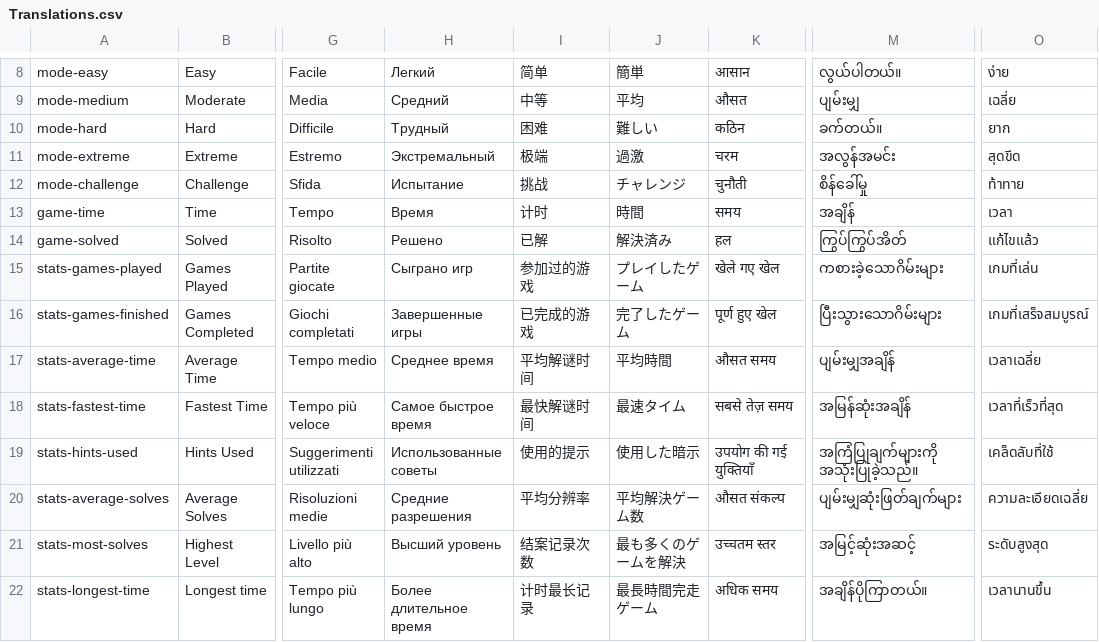
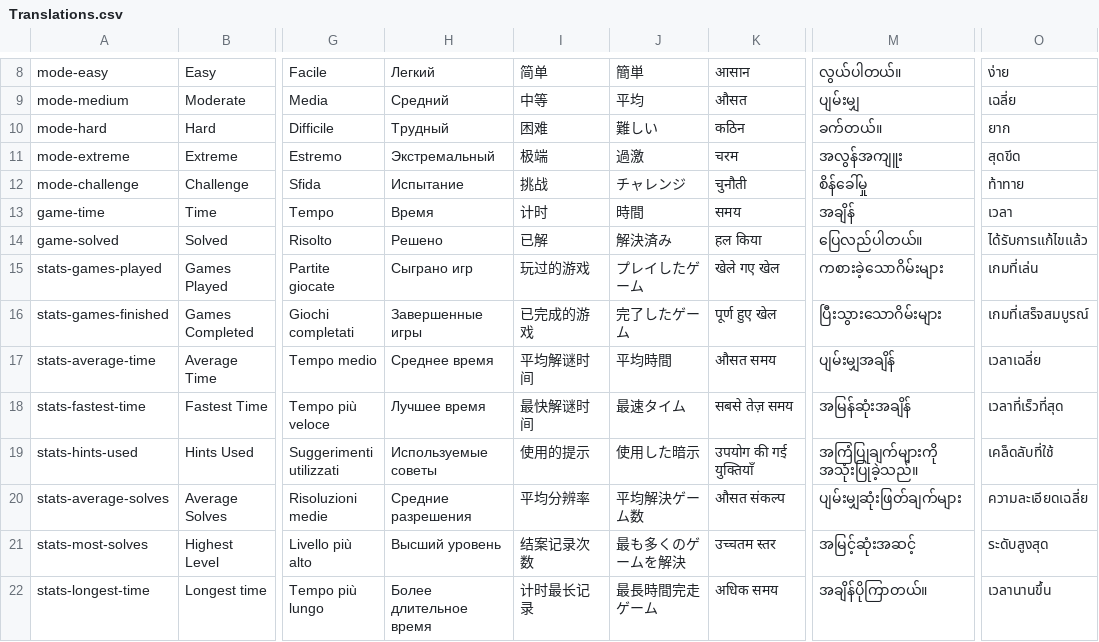
Before and after one commit to sergiodias25/Somatu, a CSV file: Assets/SimpleLocalization/Resources/Localization/Translations.csv, drawn as a sheet; only a part is shown, gaps mark what is left out; the diff covers the shown part only; the diff names each change by its address in the sheet, - before the commit and + after, or states it on an @@ line.

```diff
--- a/Assets/SimpleLocalization/Resources/Localization/Translations.csv
+++ b/Assets/SimpleLocalization/Resources/Localization/Translations.csv
-M11: အလွန်အမင်း
+M11: အလွန်အကျူး
-K14: हल
+K14: हल किया
-M14: ကြွပ်ကြွပ်အိတ်
+M14: ပြေလည်ပါတယ်။
-O14: แก้ไขแล้ว
+O14: ได้รับการแก้ไขแล้ว
-I15: 参加过的游戏
+I15: 玩过的游戏
-H18: Самое быстрое время
+H18: Лучшее время
-H19: Использованные советы
+H19: Используемые советы
```
Also changed, not shown: 3 added rows, 1 removed row and 59 edited cells elsewhere in this file, 6 other files.
